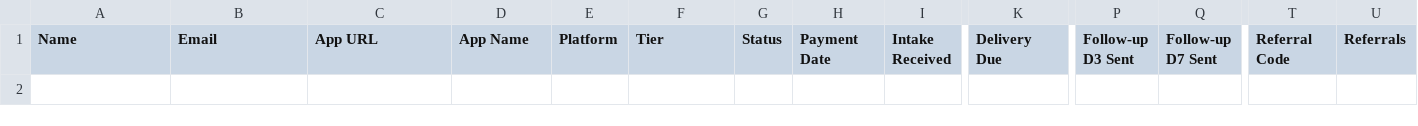
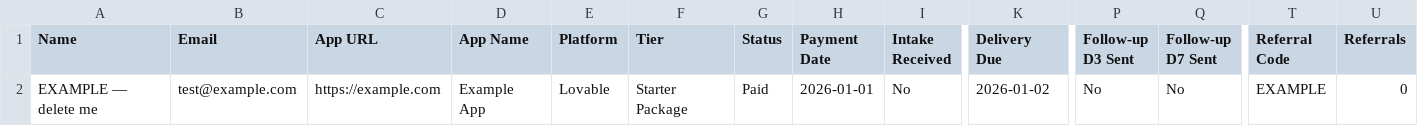
Before and after one commit to romado33/launchlook, a CSV file: templates/notion/customers-db.csv, drawn as a sheet; only a part is shown, gaps mark what is left out; rows hold the shown columns only; the diff names each change by its address in the sheet, - before the commit and + after, or states it on an @@ line.

```diff
--- a/templates/notion/customers-db.csv
+++ b/templates/notion/customers-db.csv
+row 2: EXAMPLE — delete me | test@example.com | https://example.com | Example App | Lovable | Starter Package | Paid | 2026-01-01 | No | 2026-01-02 | No | No | EXAMPLE | 0
```
Also changed, not shown: findings_library/findings.csv, 2 other files.
